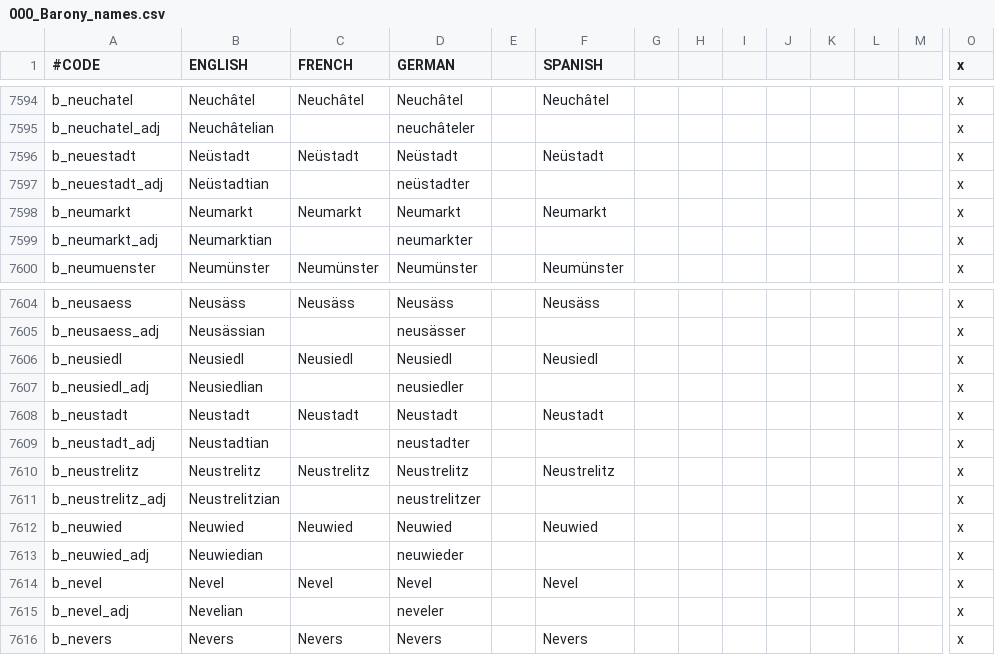
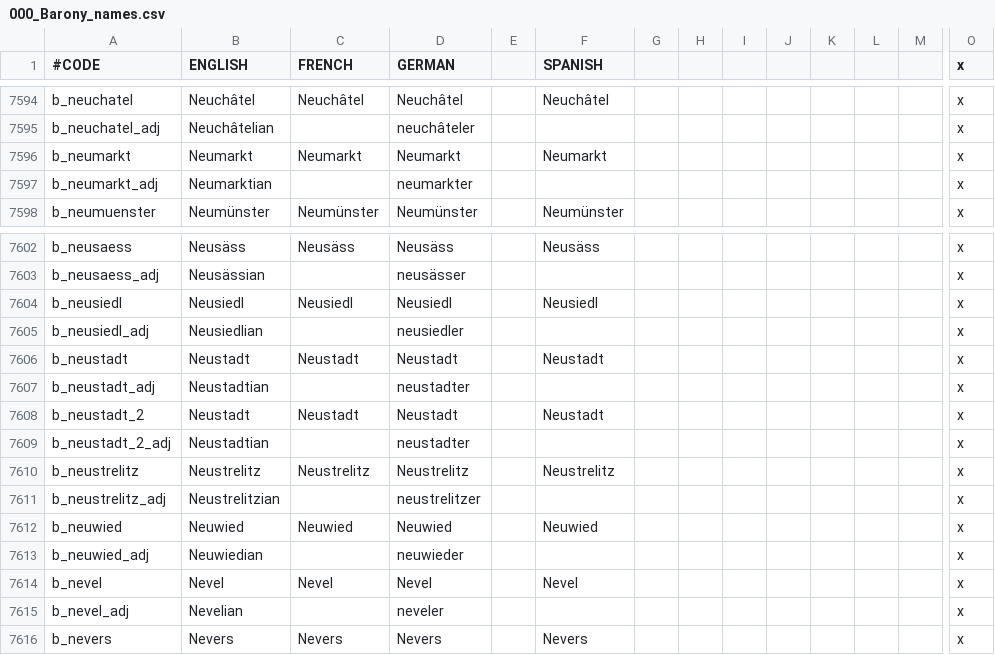
Before and after one commit to JonStryker/europe-mod, a CSV file: Europe/localisation/000_Barony_names.csv, drawn as a sheet; only a part is shown, gaps mark what is left out; removed rows and columns are numbered as before the commit, all else as after; rows hold the shown columns only; the diff names each change by its address in the sheet, - before the commit and + after, or states it on an @@ line.

Commit message:
typo corrected

```diff
--- a/Europe/localisation/000_Barony_names.csv
+++ b/Europe/localisation/000_Barony_names.csv
-row 7596: b_neuestadt | Neüstadt | Neüstadt | Neüstadt |  | Neüstadt |  |  |  |  |  |  |  | x
-row 7597: b_neuestadt_adj | Neüstadtian |  | neüstadter |  |  |  |  |  |  |  |  |  | x
+row 7608: b_neustadt_2 | Neustadt | Neustadt | Neustadt |  | Neustadt |  |  |  |  |  |  |  | x
+row 7609: b_neustadt_2_adj | Neustadtian |  | neustadter |  |  |  |  |  |  |  |  |  | x
```
